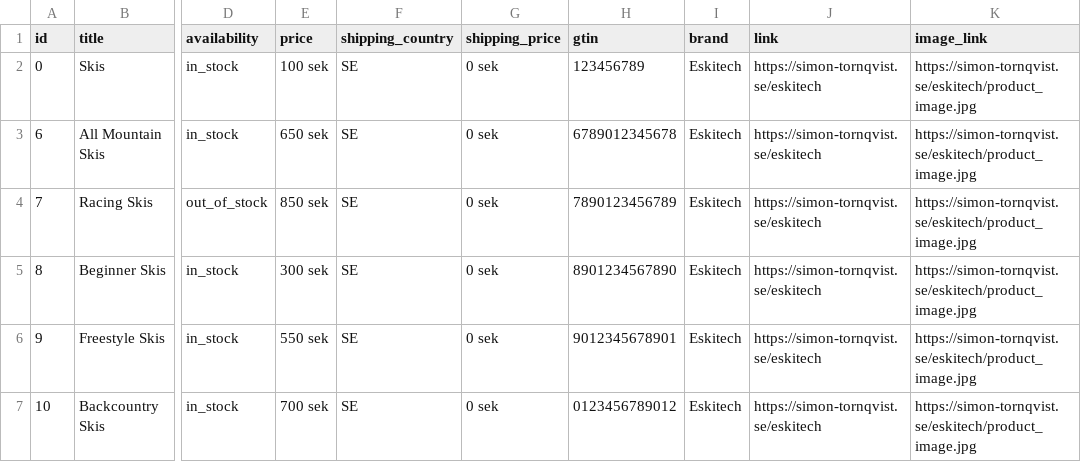
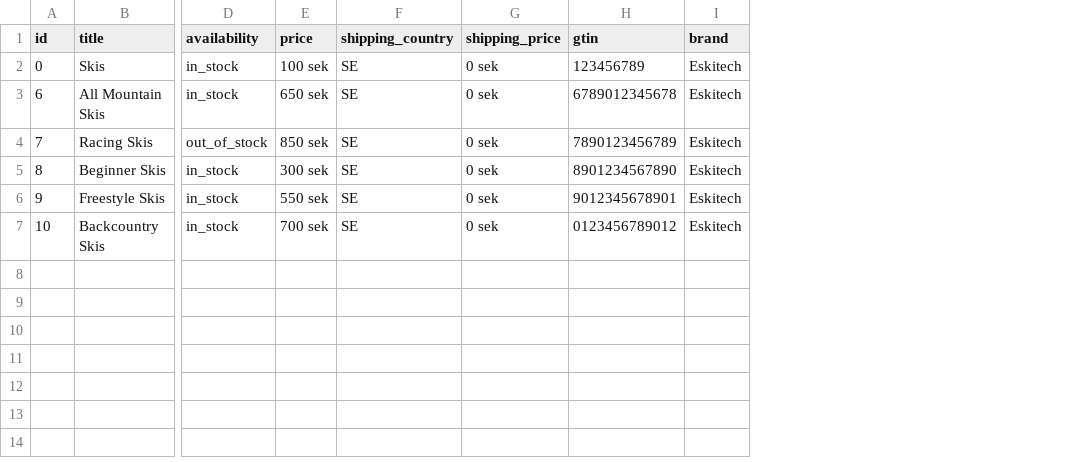
Before and after one commit to S-Tornqvist/eskitech, a CSV file: express/products.csv, drawn as a sheet; only a part is shown, gaps mark what is left out; the diff names each change by its address in the sheet, - before the commit and + after, or states it on an @@ line.

```diff
--- a/express/products.csv
+++ b/express/products.csv
-column J (link), rows 2-7: all https://simon-tornqvist.se/eskitech
-column K (image_link), rows 2-7: all https://simon-tornqvist.se/eskitech/product_image.jpg
```
Also changed, not shown: 13 other files.
